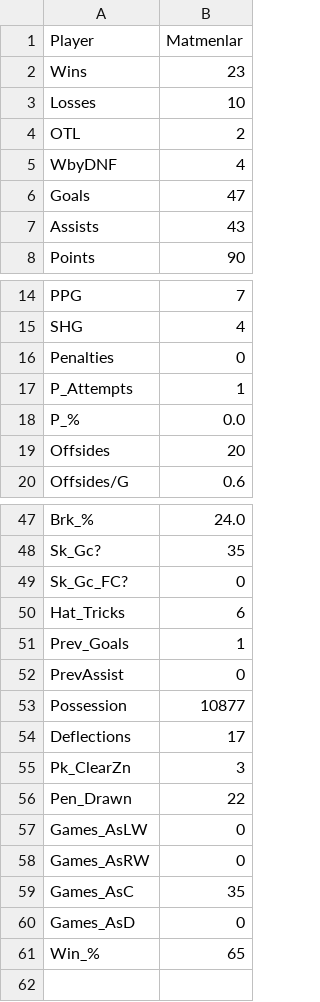
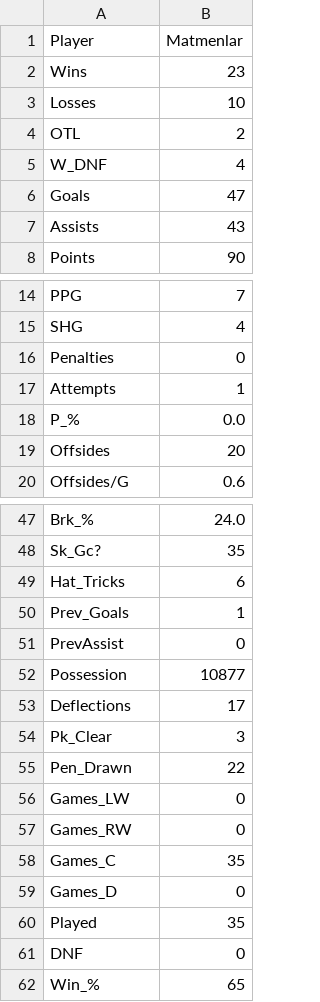
Before and after one commit to pgagnon17/HCBOURSE, a CSV file: Matmenlar_Stats.csv, drawn as a sheet; only a part is shown, gaps mark what is left out.

```diff
--- a/Matmenlar_Stats.csv
+++ b/Matmenlar_Stats.csv
@@ -4,3 +4,3 @@ Losses,10
 OTL,2
-WbyDNF,4
+W_DNF,4
 Goals,47
@@ -16,3 +16,3 @@ SHG,4
 Penalties,0
-P_Attempts,1
+Attempts,1
 P_%,0.0
@@ -48,3 +48,2 @@ Brk_%,24.0
 Sk_Gc?,35
-Sk_Gc_FC?,0
 Hat_Tricks,6
@@ -54,8 +53,10 @@ Possession,10877
 Deflections,17
-Pk_ClearZn,3
+Pk_Clear,3
 Pen_Drawn,22
-Games_AsLW,0
-Games_AsRW,0
-Games_AsC,35
-Games_AsD,0
+Games_LW,0
+Games_RW,0
+Games_C,35
+Games_D,0
+Played,35
+DNF,0
 Win_%,65
```
Also changed, not shown: Merkesh_accote_Stats.csv, SwissyChief_Stats.csv, 7 other files.
